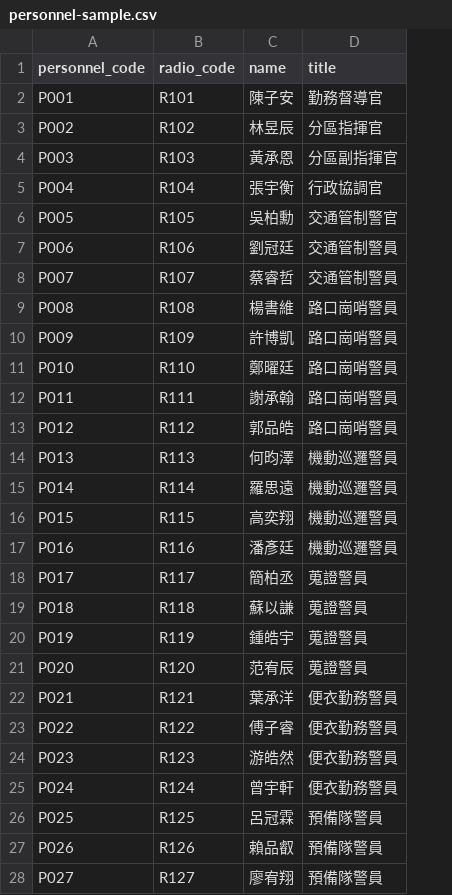
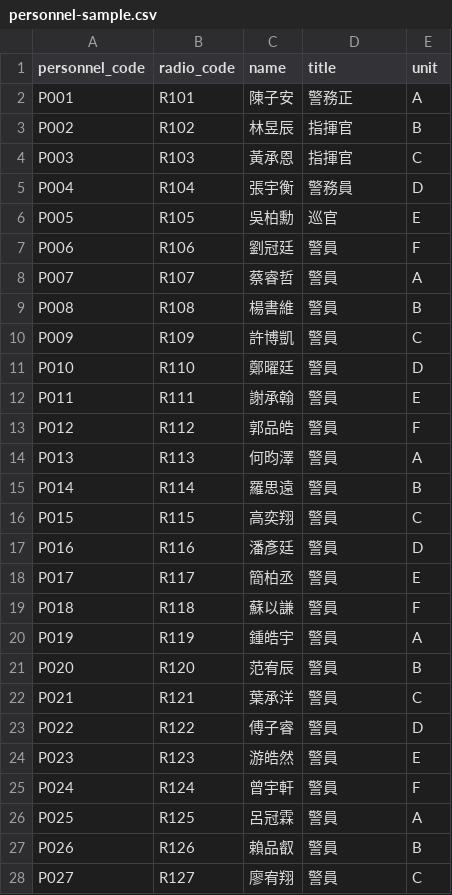
Before and after one commit to jhuzu/duty-grid, a CSV file: data/seeds/personnel-sample.csv, drawn as a sheet; only a part is shown; the diff covers the shown part only; the diff names each change by its address in the sheet, - before the commit and + after, or states it on an @@ line.

Commit message:
data: normalize personnel titles and units

```diff
--- a/data/seeds/personnel-sample.csv
+++ b/data/seeds/personnel-sample.csv
+column E (unit), rows 2-28: A | B | C | D | E | F | A | B | C | D | E | F | A | B | C | D | E | F | A | B | C | D | E | F | A | B | C
-D2 (title): 勤務督導官
+D2 (title): 警務正
-D3 (title): 分區指揮官
+D3 (title): 指揮官
-D4 (title): 分區副指揮官
+D4 (title): 指揮官
-D5 (title): 行政協調官
+D5 (title): 警務員
-D6 (title): 交通管制警官
+D6 (title): 巡官
-D7:D8 (title): 交通管制警員
+D7:D8 (title): 警員
-D9:D13 (title): 路口崗哨警員
+D9:D13 (title): 警員
-D14:D17 (title): 機動巡邏警員
+D14:D17 (title): 警員
-D18:D21 (title): 蒐證警員
+D18:D21 (title): 警員
-D22:D25 (title): 便衣勤務警員
+D22:D25 (title): 警員
-D26:D28 (title): 預備隊警員
+D26:D28 (title): 警員
```
Also changed, not shown: 29 edited cells elsewhere in this file.
